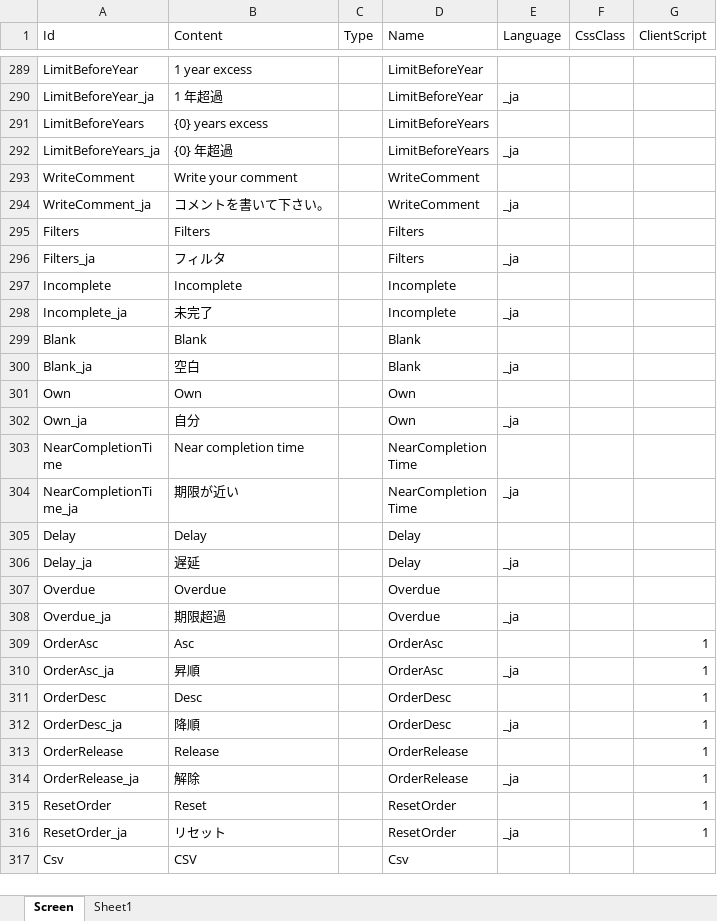
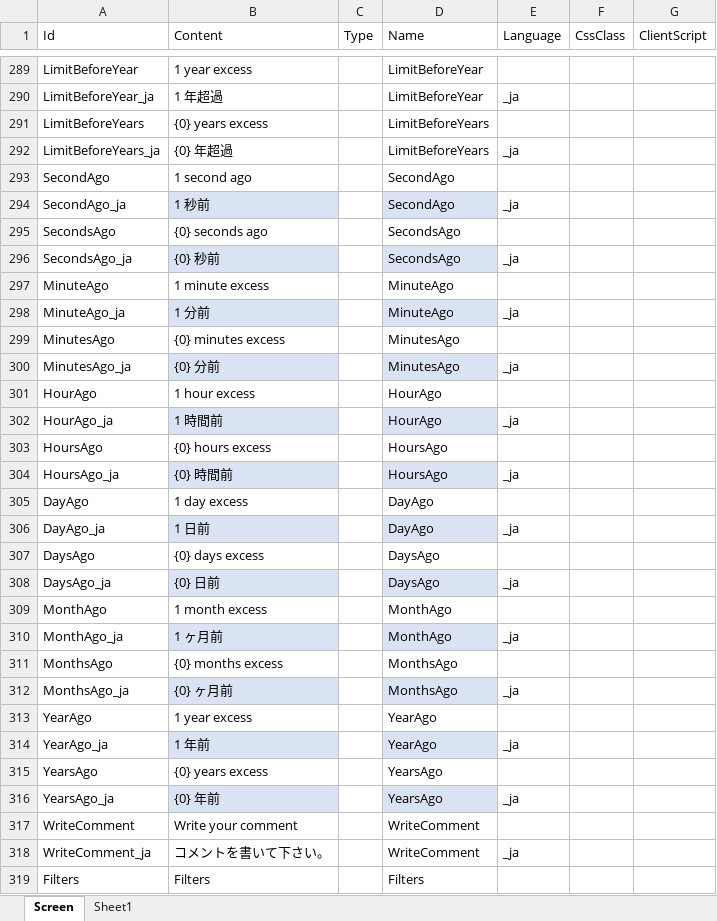
Before and after one commit to Implem/Implem.Pleasanter, an Excel workbook: Implem.Pleasanter/App_Data/Definitions/definition_Display.xlsm, sheet Screen, drawn as a sheet; only a part is shown, gaps mark what is left out; the shorter side is filled out with more unchanged rows; values as stored, in another font and other column widths than the file's, no borders; table styles not drawn; the diff names each change by its address in the sheet, - before the commit and + after, or states it on an @@ line.

```diff
--- a/Implem.Pleasanter/App_Data/Definitions/definition_Display.xlsm (sheet Screen)
+++ b/Implem.Pleasanter/App_Data/Definitions/definition_Display.xlsm (sheet Screen)
+row 293: SecondAgo | 1 second ago |  | SecondAgo
+row 294: SecondAgo_ja | 1 秒前 |  | SecondAgo | _ja
+row 295: SecondsAgo | {0} seconds ago |  | SecondsAgo
+row 296: SecondsAgo_ja | {0} 秒前 |  | SecondsAgo | _ja
+row 297: MinuteAgo | 1 minute excess |  | MinuteAgo
+row 298: MinuteAgo_ja | 1 分前 |  | MinuteAgo | _ja
+row 299: MinutesAgo | {0} minutes excess |  | MinutesAgo
+row 300: MinutesAgo_ja | {0} 分前 |  | MinutesAgo | _ja
+row 301: HourAgo | 1 hour excess |  | HourAgo
+row 302: HourAgo_ja | 1 時間前 |  | HourAgo | _ja
+row 303: HoursAgo | {0} hours excess |  | HoursAgo
+row 304: HoursAgo_ja | {0} 時間前 |  | HoursAgo | _ja
+row 305: DayAgo | 1 day excess |  | DayAgo
+row 306: DayAgo_ja | 1 日前 |  | DayAgo | _ja
+row 307: DaysAgo | {0} days excess |  | DaysAgo
+row 308: DaysAgo_ja | {0} 日前 |  | DaysAgo | _ja
+row 309: MonthAgo | 1 month excess |  | MonthAgo
+row 310: MonthAgo_ja | 1 ヶ月前 |  | MonthAgo | _ja
+row 311: MonthsAgo | {0} months excess |  | MonthsAgo
+row 312: MonthsAgo_ja | {0} ヶ月前 |  | MonthsAgo | _ja
+row 313: YearAgo | 1 year excess |  | YearAgo
+row 314: YearAgo_ja | 1 年前 |  | YearAgo | _ja
+row 315: YearsAgo | {0} years excess |  | YearsAgo
+row 316: YearsAgo_ja | {0} 年前 |  | YearsAgo | _ja
```
Also changed, not shown: sheet Sheet1, Implem.Pleasanter/App_Data/Definitions/definition_Css.xlsm, 6 other files.
